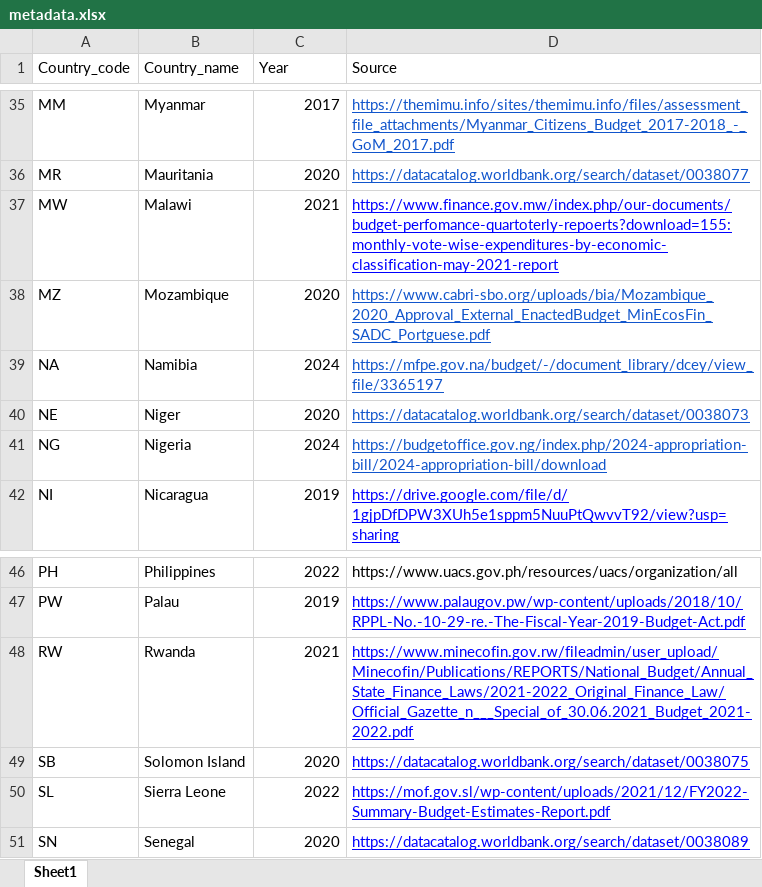
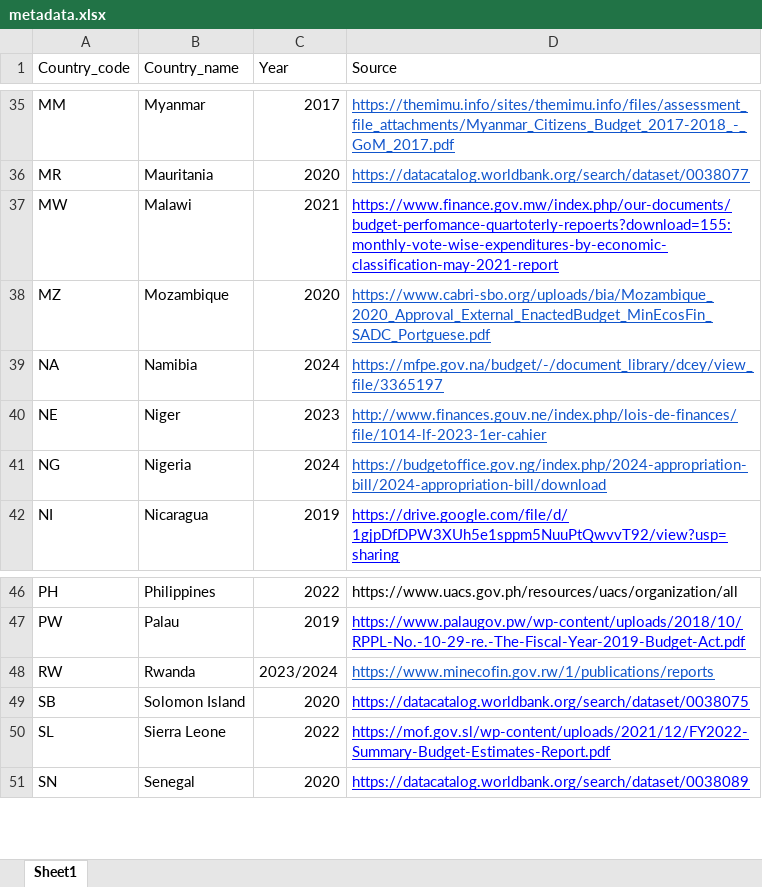
Before and after one commit to codeforIATI/gov-id-finder-data, an Excel workbook: data/xlsx/metadata.xlsx, sheet Sheet1, drawn as a sheet; only a part is shown, gaps mark what is left out; values as stored, in another font and other column widths than the file's, no borders; the diff names each change by its address in the sheet, - before the commit and + after, or states it on an @@ line.

Commit message:
Update metadata

```diff
--- a/data/xlsx/metadata.xlsx (sheet Sheet1)
+++ b/data/xlsx/metadata.xlsx (sheet Sheet1)
-C40 (Year): 2020
+C40 (Year): 2023
-D40 (Source): https://datacatalog.worldbank.org/search/dataset/0038073
+D40 (Source): http://www.finances.gouv.ne/index.php/lois-de-finances/file/1014-lf-2023-1er-cahier
-C48 (Year): 2021
+C48 (Year): 2023/2024
-D48 (Source): https://www.minecofin.gov.rw/fileadmin/user_upload/Minecofin/Publications/REPORTS/National_Budget/Annual_State_Finance_Laws/2021-2022_Original_Finance_Law/Official_Gazette_n___Special_of_30.06.2021_Budget_2021-2022.pdf
+D48 (Source): https://www.minecofin.gov.rw/1/publications/reports
-D48 text colour: #0000FF
+D48 text colour: #1155CC
```
Also changed, not shown: 1 other file.
